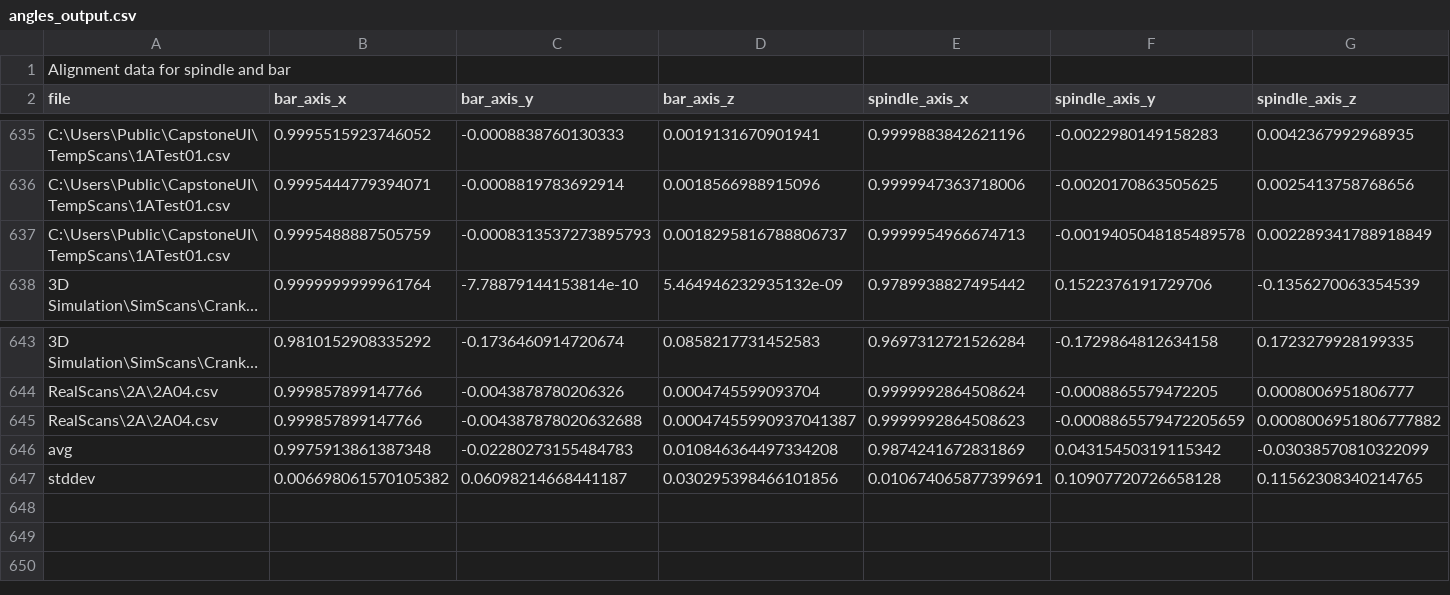
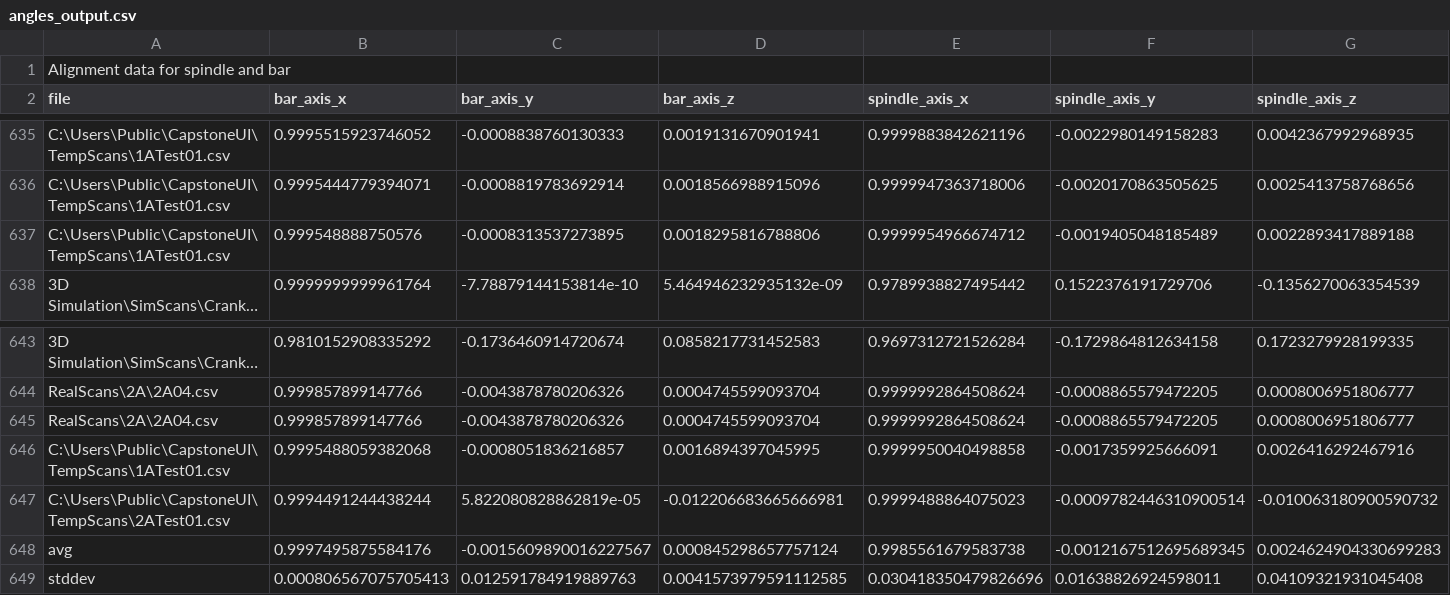
Before and after one commit to AleRicWil/BYUCapstone-Dexter-Keyence, a CSV file: angles_output.csv, drawn as a sheet; only a part is shown, gaps mark what is left out; long unchanged cells end in …; removed rows and columns are numbered as before the commit, all else as after; rows hold the shown columns only; the diff names each change by its address in the sheet, - before the commit and + after, or states it on an @@ line.

Commit message:
Buggy Scans

```diff
--- a/angles_output.csv
+++ b/angles_output.csv
-row 637: C:\Users\Public\CapstoneUI\TempScans\1ATest01.csv | 0.9995488887505759 | -0.0008313537273895793 | 0.0018295816788806737 | 0.9999954966674713 | -0.0019405048185489578 | 0.002289341788918849
+row 637: C:\Users\Public\CapstoneUI\TempScans\1ATest01.csv | 0.999548888750576 | -0.0008313537273895 | 0.0018295816788806 | 0.9999954966674712 | -0.0019405048185489 | 0.0022893417889188
-row 645: RealScans\2A\2A04.csv | 0.999857899147766 | -0.004387878020632688 | 0.00047455990937041387 | 0.9999992864508623 | -0.0008865579472205659 | 0.0008006951806777882
-row 646: avg | 0.9975913861387348 | -0.02280273155484783 | 0.010846364497334208 | 0.9874241672831869 | 0.04315450319115342 | -0.03038570810322099
-row 647: stddev | 0.006698061570105382 | 0.06098214668441187 | 0.030295398466101856 | 0.010674065877399691 | 0.10907720726658128 | 0.11562308340214765
+row 645: RealScans\2A\2A04.csv | 0.999857899147766 | -0.0043878780206326 | 0.0004745599093704 | 0.9999992864508624 | -0.0008865579472205 | 0.0008006951806777
+row 646: C:\Users\Public\CapstoneUI\TempScans\1ATest01.csv | 0.9995488059382068 | -0.0008051836216857 | 0.0016894397045995 | 0.9999950040498858 | -0.0017359925666091 | 0.0026416292467916
+row 647: C:\Users\Public\CapstoneUI\TempScans\2ATest01.csv | 0.9994491244438244 | 5.822080828862819e-05 | -0.012206683665666981 | 0.9999488864075023 | -0.0009782446310900514 | -0.010063180900590732
+row 648: avg | 0.9997495875584176 | -0.0015609890016227567 | 0.000845298657757124 | 0.9985561679583738 | -0.0012167512695689345 | 0.0024624904330699283
+row 649: stddev | 0.000806567075705413 | 0.012591784919889763 | 0.0041573979591112585 | 0.030418350479826696 | 0.01638826924598011 | 0.04109321931045408
```
Also changed, not shown: 3 other files.
